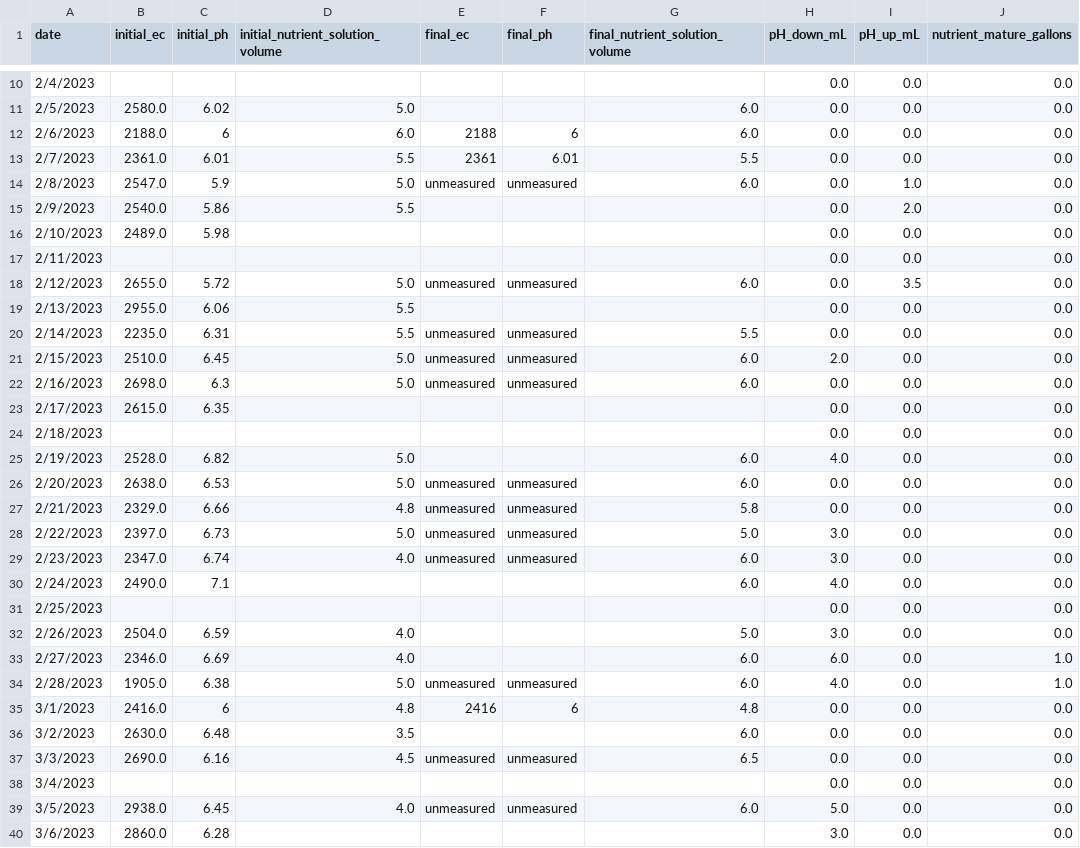
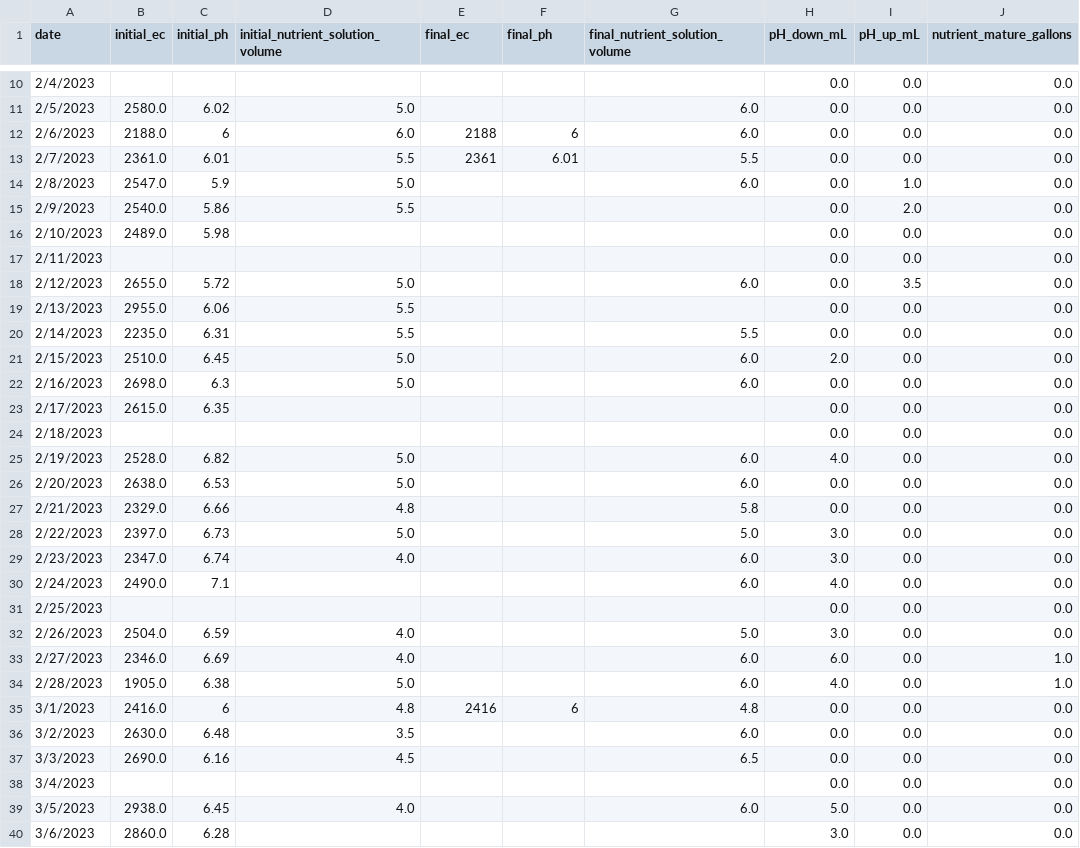
Before and after one commit to ctuguinay/UWIndoorFarmControlSystem, a CSV file: data/daily_system_data/win23_subset_zip_grow_tower_side_b_cleaned.csv, drawn as a sheet; only a part is shown, gaps mark what is left out; the diff covers the shown part only; the diff names each change by its address in the sheet, - before the commit and + after, or states it on an @@ line.

```diff
--- a/data/daily_system_data/win23_subset_zip_grow_tower_side_b_cleaned.csv
+++ b/data/daily_system_data/win23_subset_zip_grow_tower_side_b_cleaned.csv
-E14 (final_ec): unmeasured
+E14 (final_ec): (empty)
-F14 (final_ph): unmeasured
+F14 (final_ph): (empty)
-E18 (final_ec): unmeasured
+E18 (final_ec): (empty)
-F18 (final_ph): unmeasured
+F18 (final_ph): (empty)
-E20:E22 (final_ec): unmeasured
+E20:E22 (final_ec): (empty)
-F20:F22 (final_ph): unmeasured
+F20:F22 (final_ph): (empty)
-E26:E29 (final_ec): unmeasured
+E26:E29 (final_ec): (empty)
-F26:F29 (final_ph): unmeasured
+F26:F29 (final_ph): (empty)
-E34 (final_ec): unmeasured
+E34 (final_ec): (empty)
-F34 (final_ph): unmeasured
+F34 (final_ph): (empty)
-E37 (final_ec): unmeasured
+E37 (final_ec): (empty)
-F37 (final_ph): unmeasured
+F37 (final_ph): (empty)
-E39 (final_ec): unmeasured
+E39 (final_ec): (empty)
-F39 (final_ph): unmeasured
+F39 (final_ph): (empty)
```
Also changed, not shown: 56 edited cells elsewhere in this file, data/daily_system_data/win23_subset_zip_grow_tower_side_b_cleaned_interpolated.csv, 3 other files.
